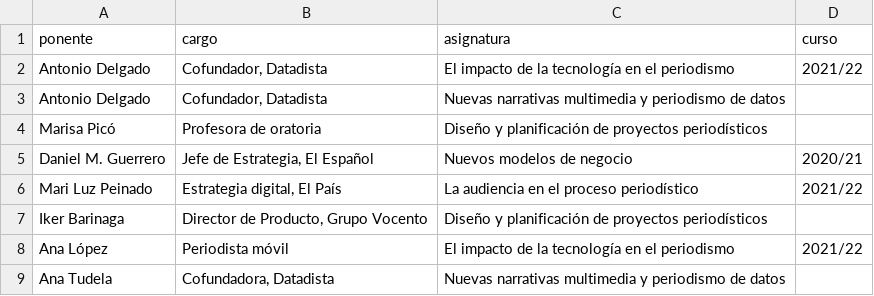
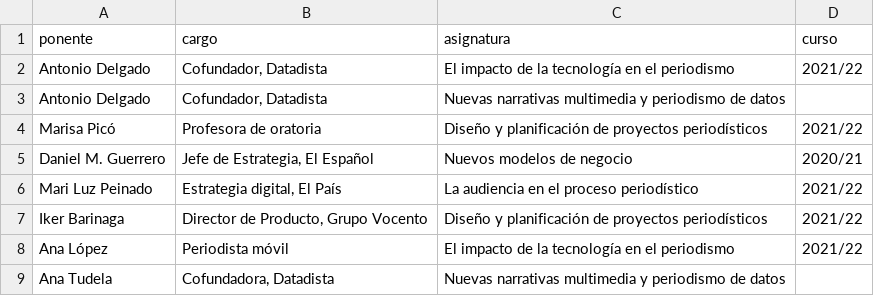
Before and after one commit to mipumh/mipumh.github.io, a CSV file: _tools/ponentes_extra.csv, drawn as a sheet.

```diff
--- a/_tools/ponentes_extra.csv
+++ b/_tools/ponentes_extra.csv
@@ -3,6 +3,6 @@ Antonio Delgado,"Cofundador, Datadista",El impacto de la tecnología en el perio
 Antonio Delgado,"Cofundador, Datadista",Nuevas narrativas multimedia y periodismo de datos,
-Marisa Picó,Profesora de oratoria,Diseño y planificación de proyectos periodísticos,
+Marisa Picó,Profesora de oratoria,Diseño y planificación de proyectos periodísticos,2021/22
 Daniel M. Guerrero,"Jefe de Estrategia, El Español",Nuevos modelos de negocio,2020/21
 Mari Luz Peinado,"Estrategia digital, El País",La audiencia en el proceso periodístico,2021/22
-Iker Barinaga,"Director de Producto, Grupo Vocento",Diseño y planificación de proyectos periodísticos,
+Iker Barinaga,"Director de Producto, Grupo Vocento",Diseño y planificación de proyectos periodísticos,2021/22
 Ana López,Periodista móvil,El impacto de la tecnología en el periodismo,2021/22
```
Also changed, not shown: _data/ponentes.csv.
